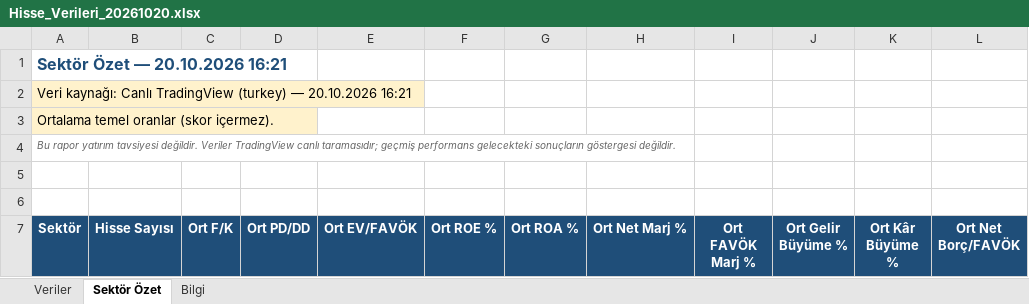
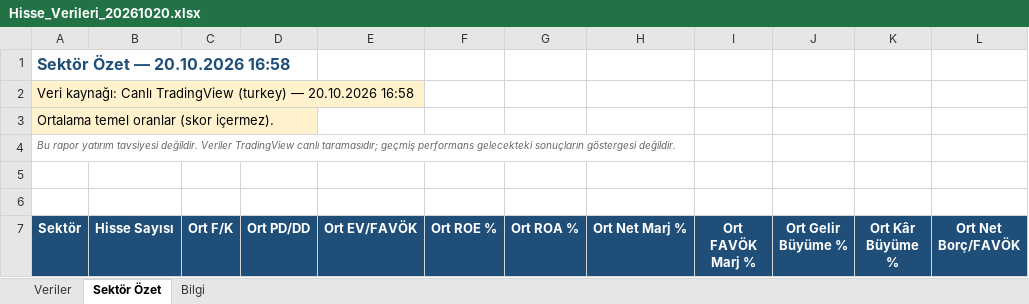
Before and after one commit to fkcengizhan-crypto/BistTemelVeriler, an Excel workbook: Archive/Hisse_Verileri_20261020.xlsx, sheet Sektör Özet, drawn as a sheet; only a part is shown; values as stored, in another font and other column widths than the file's, no borders; the diff names each change by its address in the sheet, - before the commit and + after, or states it on an @@ line.

```diff
--- a/Archive/Hisse_Verileri_20261020.xlsx (sheet Sektör Özet)
+++ b/Archive/Hisse_Verileri_20261020.xlsx (sheet Sektör Özet)
-A1 (Sektör): Sektör Özet — 20.10.2026 16:21
+A1 (Sektör): Sektör Özet — 20.10.2026 16:58
-A2 (Sektör): …— 20.10.2026 16:21
+A2 (Sektör): …— 20.10.2026 16:58
```
Also changed, not shown: sheet Veriler, sheet Bilgi, Archive/hissetemelveriler.xlsx.
